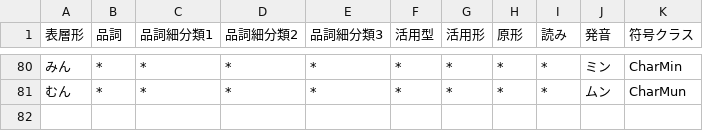
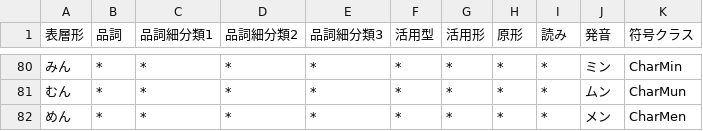
Before and after one commit to Wyess/text2shorthand, a CSV file: text2shorthand/shorthand/waseda/dictionary.csv, drawn as a sheet; only a part is shown, gaps mark what is left out.

Commit message:
Added CharMen

```diff
--- a/text2shorthand/shorthand/waseda/dictionary.csv
+++ b/text2shorthand/shorthand/waseda/dictionary.csv
@@ -81 +81,2 @@
 むん,*,*,*,*,*,*,*,*,ムン,CharMun
+めん,*,*,*,*,*,*,*,*,メン,CharMen
```
Also changed, not shown: 1 other file.
